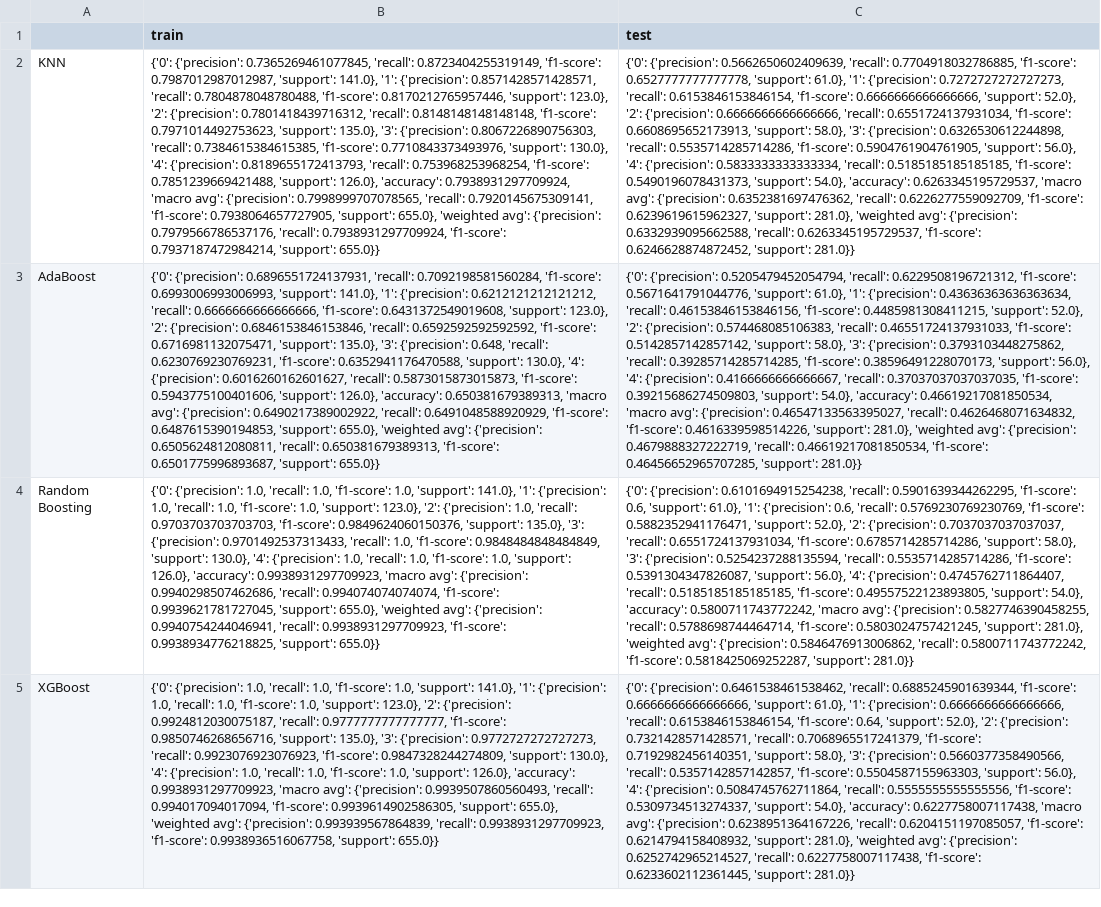
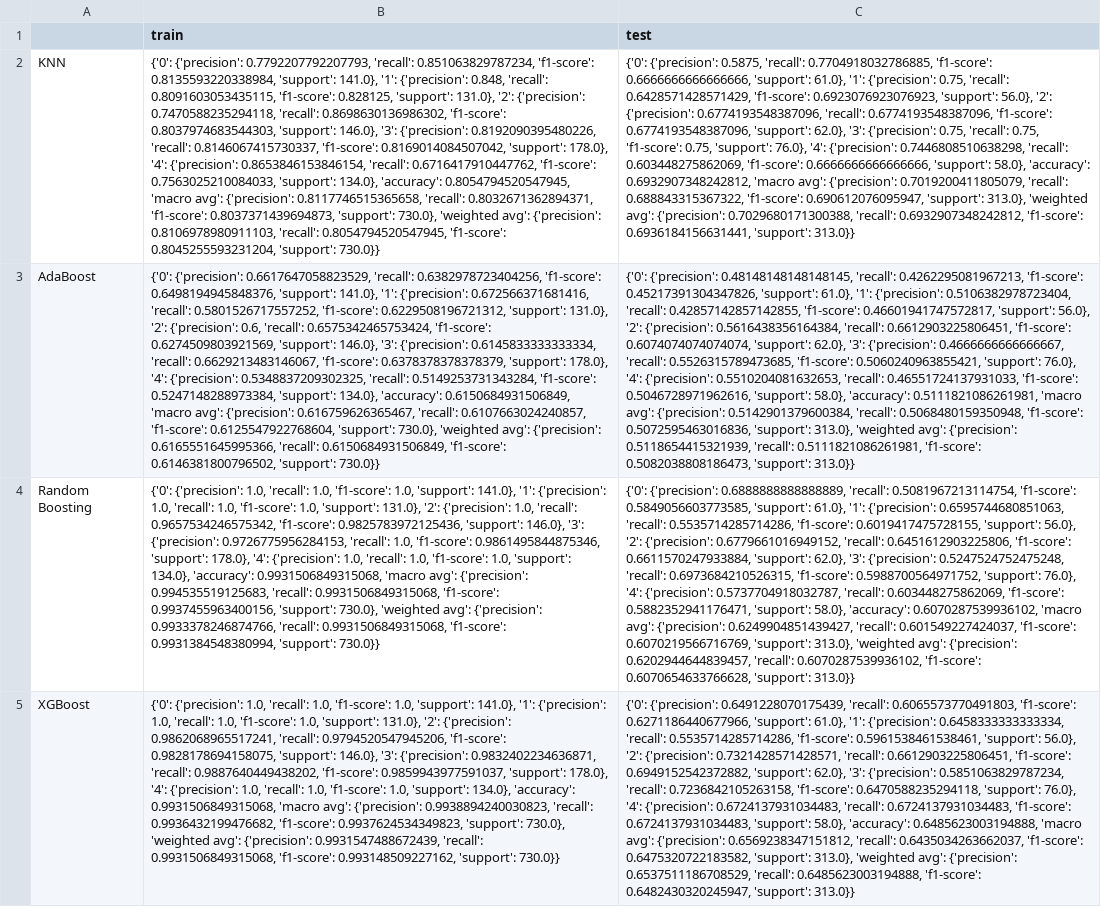
Before and after one commit to estherdatascientist/Swahili-Speech-Emotion-Recognition-System, a CSV file: evaluation_results.csv, drawn as a sheet; only a part is shown; the diff covers the shown part only; the diff names each change by its address in the sheet, - before the commit and + after, or states it on an @@ line.

Commit message:
Data Update

```diff
--- a/evaluation_results.csv
+++ b/evaluation_results.csv
-B2 (train): {'0': {'precision': 0.7365269461077845, 'recall': 0.8723404255319149, 'f1-score': 0.7987012987012987, 'support': 141.0}, '1': {'precision': 0.8571428571428571, 'recall': 0.7804878048780488, 'f1-score': 0.8170212765957446, 'support': 123.0}, '2': {'precision': 0.7801418439716312, 'recall': 0.8148148148148148, 'f1-score': 0.7971014492753623, 'support': 135.0}, '3': {'precision': 0.8067226890756303, 'recall': 0.7384615384615385, 'f1-score': 0.7710843373493976, 'support': 130.0}, '4': {'precision': 0.8189655172413793, 'recall': 0.753968253968254, 'f1-score': 0.7851239669421488, 'support': 126.0}, 'accuracy': 0.7938931297709924, 'macro avg': {'precision': 0.7998999707078565, 'recall': 0.7920145675309141, 'f1-score': 0.7938064657727905, 'support': 655.0}, 'weighted avg': {'precision': 0.7979566786537176, 'recall': 0.7938931297709924, 'f1-score': 0.7937187472984214, 'support': 655.0}}
+B2 (train): {'0': {'precision': 0.7792207792207793, 'recall': 0.851063829787234, 'f1-score': 0.8135593220338984, 'support': 141.0}, '1': {'precision': 0.848, 'recall': 0.8091603053435115, 'f1-score': 0.828125, 'support': 131.0}, '2': {'precision': 0.7470588235294118, 'recall': 0.8698630136986302, 'f1-score': 0.8037974683544303, 'support': 146.0}, '3': {'precision': 0.8192090395480226, 'recall': 0.8146067415730337, 'f1-score': 0.8169014084507042, 'support': 178.0}, '4': {'precision': 0.8653846153846154, 'recall': 0.6716417910447762, 'f1-score': 0.7563025210084033, 'support': 134.0}, 'accuracy': 0.8054794520547945, 'macro avg': {'precision': 0.8117746515365658, 'recall': 0.8032671362894371, 'f1-score': 0.8037371439694873, 'support': 730.0}, 'weighted avg': {'precision': 0.8106978980911103, 'recall': 0.8054794520547945, 'f1-score': 0.8045255593231204, 'support': 730.0}}
-C2 (test): {'0': {'precision': 0.5662650602409639, 'recall': 0.7704918032786885, 'f1-score': 0.6527777777777778, 'support': 61.0}, '1': {'precision': 0.7272727272727273, 'recall': 0.6153846153846154, 'f1-score': 0.6666666666666666, 'support': 52.0}, '2': {'precision': 0.6666666666666666, 'recall': 0.6551724137931034, 'f1-score': 0.6608695652173913, 'support': 58.0}, '3': {'precision': 0.6326530612244898, 'recall': 0.5535714285714286, 'f1-score': 0.5904761904761905, 'support': 56.0}, '4': {'precision': 0.5833333333333334, 'recall': 0.5185185185185185, 'f1-score': 0.5490196078431373, 'support': 54.0}, 'accuracy': 0.6263345195729537, 'macro avg': {'precision': 0.6352381697476362, 'recall': 0.6226277559092709, 'f1-score': 0.6239619615962327, 'support': 281.0}, 'weighted avg': {'precision': 0.6332939095662588, 'recall': 0.6263345195729537, 'f1-score': 0.6246628874872452, 'support': 281.0}}
+C2 (test): {'0': {'precision': 0.5875, 'recall': 0.7704918032786885, 'f1-score': 0.6666666666666666, 'support': 61.0}, '1': {'precision': 0.75, 'recall': 0.6428571428571429, 'f1-score': 0.6923076923076923, 'support': 56.0}, '2': {'precision': 0.6774193548387096, 'recall': 0.6774193548387096, 'f1-score': 0.6774193548387096, 'support': 62.0}, '3': {'precision': 0.75, 'recall': 0.75, 'f1-score': 0.75, 'support': 76.0}, '4': {'precision': 0.7446808510638298, 'recall': 0.603448275862069, 'f1-score': 0.6666666666666666, 'support': 58.0}, 'accuracy': 0.6932907348242812, 'macro avg': {'precision': 0.7019200411805079, 'recall': 0.688843315367322, 'f1-score': 0.690612076095947, 'support': 313.0}, 'weighted avg': {'precision': 0.7029680171300388, 'recall': 0.6932907348242812, 'f1-score': 0.6936184156631441, 'support': 313.0}}
-B3 (train): {'0': {'precision': 0.6896551724137931, 'recall': 0.7092198581560284, 'f1-score': 0.6993006993006993, 'support': 141.0}, '1': {'precision': 0.6212121212121212, 'recall': 0.6666666666666666, 'f1-score': 0.6431372549019608, 'support': 123.0}, '2': {'precision': 0.6846153846153846, 'recall': 0.6592592592592592, 'f1-score': 0.6716981132075471, 'support': 135.0}, '3': {'precision': 0.648, 'recall': 0.6230769230769231, 'f1-score': 0.6352941176470588, 'support': 130.0}, '4': {'precision': 0.6016260162601627, 'recall': 0.5873015873015873, 'f1-score': 0.5943775100401606, 'support': 126.0}, 'accuracy': 0.650381679389313, 'macro avg': {'precision': 0.6490217389002922, 'recall': 0.6491048588920929, 'f1-score': 0.6487615390194853, 'support': 655.0}, 'weighted avg': {'precision': 0.6505624812080811, 'recall': 0.650381679389313, 'f1-score': 0.6501775996893687, 'support': 655.0}}
+B3 (train): {'0': {'precision': 0.6617647058823529, 'recall': 0.6382978723404256, 'f1-score': 0.6498194945848376, 'support': 141.0}, '1': {'precision': 0.672566371681416, 'recall': 0.5801526717557252, 'f1-score': 0.6229508196721312, 'support': 131.0}, '2': {'precision': 0.6, 'recall': 0.6575342465753424, 'f1-score': 0.6274509803921569, 'support': 146.0}, '3': {'precision': 0.6145833333333334, 'recall': 0.6629213483146067, 'f1-score': 0.6378378378378379, 'support': 178.0}, '4': {'precision': 0.5348837209302325, 'recall': 0.5149253731343284, 'f1-score': 0.5247148288973384, 'support': 134.0}, 'accuracy': 0.6150684931506849, 'macro avg': {'precision': 0.616759626365467, 'recall': 0.6107663024240857, 'f1-score': 0.6125547922768604, 'support': 730.0}, 'weighted avg': {'precision': 0.6165551645995366, 'recall': 0.6150684931506849, 'f1-score': 0.6146381800796502, 'support': 730.0}}
-C3 (test): {'0': {'precision': 0.5205479452054794, 'recall': 0.6229508196721312, 'f1-score': 0.5671641791044776, 'support': 61.0}, '1': {'precision': 0.43636363636363634, 'recall': 0.46153846153846156, 'f1-score': 0.4485981308411215, 'support': 52.0}, '2': {'precision': 0.574468085106383, 'recall': 0.46551724137931033, 'f1-score': 0.5142857142857142, 'support': 58.0}, '3': {'precision': 0.3793103448275862, 'recall': 0.39285714285714285, 'f1-score': 0.38596491228070173, 'support': 56.0}, '4': {'precision': 0.4166666666666667, 'recall': 0.37037037037037035, 'f1-score': 0.39215686274509803, 'support': 54.0}, 'accuracy': 0.46619217081850534, 'macro avg': {'precision': 0.46547133563395027, 'recall': 0.4626468071634832, 'f1-score': 0.4616339598514226, 'support': 281.0}, 'weighted avg': {'precision': 0.4679888327222719, 'recall': 0.46619217081850534, 'f1-score': 0.46456652965707285, 'support': 281.0}}
+C3 (test): {'0': {'precision': 0.48148148148148145, 'recall': 0.4262295081967213, 'f1-score': 0.45217391304347826, 'support': 61.0}, '1': {'precision': 0.5106382978723404, 'recall': 0.42857142857142855, 'f1-score': 0.46601941747572817, 'support': 56.0}, '2': {'precision': 0.5616438356164384, 'recall': 0.6612903225806451, 'f1-score': 0.6074074074074074, 'support': 62.0}, '3': {'precision': 0.4666666666666667, 'recall': 0.5526315789473685, 'f1-score': 0.5060240963855421, 'support': 76.0}, '4': {'precision': 0.5510204081632653, 'recall': 0.46551724137931033, 'f1-score': 0.5046728971962616, 'support': 58.0}, 'accuracy': 0.5111821086261981, 'macro avg': {'precision': 0.5142901379600384, 'recall': 0.5068480159350948, 'f1-score': 0.5072595463016836, 'support': 313.0}, 'weighted avg': {'precision': 0.5118654415321939, 'recall': 0.5111821086261981, 'f1-score': 0.5082038808186473, 'support': 313.0}}
-B4 (train): …1.0, 'support': 123.0}, '2': {'precision': 1.0, 'recall': 0.9703703703703703, 'f1-score': 0.9849624060150376, 'support': 135.0}, '3': {'precision': 0.9701492537313433, 'recall': 1.0, 'f1-score': 0.9848484848484849, 'support': 130.0}, '4': {'precision': 1.0, 'recall': 1.0, 'f1-score': 1.0, 'support': 126.0}, 'accuracy': 0.9938931297709923, 'macro avg': {'precision': 0.9940298507462686, 'recall': 0.994074074074074, 'f1-score': 0.9939621781727045, 'support': 655.0}, 'weighted avg': {'precision': 0.9940754244046941, 'recall': 0.9938931297709923, 'f1-score': 0.9938934776218825, 'support': 655.0}}
+B4 (train): …1.0, 'support': 131.0}, '2': {'precision': 1.0, 'recall': 0.9657534246575342, 'f1-score': 0.9825783972125436, 'support': 146.0}, '3': {'precision': 0.9726775956284153, 'recall': 1.0, 'f1-score': 0.9861495844875346, 'support': 178.0}, '4': {'precision': 1.0, 'recall': 1.0, 'f1-score': 1.0, 'support': 134.0}, 'accuracy': 0.9931506849315068, 'macro avg': {'precision': 0.994535519125683, 'recall': 0.9931506849315068, 'f1-score': 0.9937455963400156, 'support': 730.0}, 'weighted avg': {'precision': 0.9933378246874766, 'recall': 0.9931506849315068, 'f1-score': 0.9931384548380994, 'support': 730.0}}
-C4 (test): {'0': {'precision': 0.6101694915254238, 'recall': 0.5901639344262295, 'f1-score': 0.6, 'support': 61.0}, '1': {'precision': 0.6, 'recall': 0.5769230769230769, 'f1-score': 0.5882352941176471, 'support': 52.0}, '2': {'precision': 0.7037037037037037, 'recall': 0.6551724137931034, 'f1-score': 0.6785714285714286, 'support': 58.0}, '3': {'precision': 0.5254237288135594, 'recall': 0.5535714285714286, 'f1-score': 0.5391304347826087, 'support': 56.0}, '4': {'precision': 0.4745762711864407, 'recall': 0.5185185185185185, 'f1-score': 0.49557522123893805, 'support': 54.0}, 'accuracy': 0.5800711743772242, 'macro avg': {'precision': 0.5827746390458255, 'recall': 0.5788698744464714, 'f1-score': 0.5803024757421245, 'support': 281.0}, 'weighted avg': {'precision': 0.5846476913006862, 'recall': 0.5800711743772242, 'f1-score': 0.5818425069252287, 'support': 281.0}}
+C4 (test): {'0': {'precision': 0.6888888888888889, 'recall': 0.5081967213114754, 'f1-score': 0.5849056603773585, 'support': 61.0}, '1': {'precision': 0.6595744680851063, 'recall': 0.5535714285714286, 'f1-score': 0.6019417475728155, 'support': 56.0}, '2': {'precision': 0.6779661016949152, 'recall': 0.6451612903225806, 'f1-score': 0.6611570247933884, 'support': 62.0}, '3': {'precision': 0.5247524752475248, 'recall': 0.6973684210526315, 'f1-score': 0.5988700564971752, 'support': 76.0}, '4': {'precision': 0.5737704918032787, 'recall': 0.603448275862069, 'f1-score': 0.5882352941176471, 'support': 58.0}, 'accuracy': 0.6070287539936102, 'macro avg': {'precision': 0.6249904851439427, 'recall': 0.601549227424037, 'f1-score': 0.6070219566716769, 'support': 313.0}, 'weighted avg': {'precision': 0.6202944644839457, 'recall': 0.6070287539936102, 'f1-score': 0.6070654633766628, 'support': 313.0}}
-B5 (train): …1.0, 'support': 123.0}, '2': {'precision': 0.9924812030075187, 'recall': 0.9777777777777777, 'f1-score': 0.9850746268656716, 'support': 135.0}, '3': {'precision': 0.9772727272727273, 'recall': 0.9923076923076923, 'f1-score': 0.9847328244274809, 'support': 130.0}, '4': {'precision': 1.0, 'recall': 1.0, 'f1-score': 1.0, 'support': 126.0}, 'accuracy': 0.9938931297709923, 'macro avg': {'precision': 0.9939507860560493, 'recall': 0.994017094017094, 'f1-score': 0.9939614902586305, 'support': 655.0}, 'weighted avg': {'precision': 0.993939567864839, 'recall': 0.9938931297709923, 'f1-score': 0.9938936516067758, 'support': 655.0}}
+B5 (train): …1.0, 'support': 131.0}, '2': {'precision': 0.9862068965517241, 'recall': 0.9794520547945206, 'f1-score': 0.9828178694158075, 'support': 146.0}, '3': {'precision': 0.9832402234636871, 'recall': 0.9887640449438202, 'f1-score': 0.9859943977591037, 'support': 178.0}, '4': {'precision': 1.0, 'recall': 1.0, 'f1-score': 1.0, 'support': 134.0}, 'accuracy': 0.9931506849315068, 'macro avg': {'precision': 0.9938894240030823, 'recall': 0.9936432199476682, 'f1-score': 0.9937624534349823, 'support': 730.0}, 'weighted avg': {'precision': 0.9931547488672439, 'recall': 0.9931506849315068, 'f1-score': 0.993148509227162, 'support': 730.0}}
-C5 (test): {'0': {'precision': 0.6461538461538462, 'recall': 0.6885245901639344, 'f1-score': 0.6666666666666666, 'support': 61.0}, '1': {'precision': 0.6666666666666666, 'recall': 0.6153846153846154, 'f1-score': 0.64, 'support': 52.0}, '2': {'precision': 0.7321428571428571, 'recall': 0.7068965517241379, 'f1-score': 0.7192982456140351, 'support': 58.0}, '3': {'precision': 0.5660377358490566, 'recall': 0.5357142857142857, 'f1-score': 0.5504587155963303, 'support': 56.0}, '4': {'precision': 0.5084745762711864, 'recall': 0.5555555555555556, 'f1-score': 0.5309734513274337, 'support': 54.0}, 'accuracy': 0.6227758007117438, 'macro avg': {'precision': 0.6238951364167226, 'recall': 0.6204151197085057, 'f1-score': 0.6214794158408932, 'support': 281.0}, 'weighted avg': {'precision': 0.6252742965214527, 'recall': 0.6227758007117438, 'f1-score': 0.6233602112361445, 'support': 281.0}}
+C5 (test): {'0': {'precision': 0.6491228070175439, 'recall': 0.6065573770491803, 'f1-score': 0.6271186440677966, 'support': 61.0}, '1': {'precision': 0.6458333333333334, 'recall': 0.5535714285714286, 'f1-score': 0.5961538461538461, 'support': 56.0}, '2': {'precision': 0.7321428571428571, 'recall': 0.6612903225806451, 'f1-score': 0.6949152542372882, 'support': 62.0}, '3': {'precision': 0.5851063829787234, 'recall': 0.7236842105263158, 'f1-score': 0.6470588235294118, 'support': 76.0}, '4': {'precision': 0.6724137931034483, 'recall': 0.6724137931034483, 'f1-score': 0.6724137931034483, 'support': 58.0}, 'accuracy': 0.6485623003194888, 'macro avg': {'precision': 0.6569238347151812, 'recall': 0.6435034263662037, 'f1-score': 0.6475320722183582, 'support': 313.0}, 'weighted avg': {'precision': 0.6537511186708529, 'recall': 0.6485623003194888, 'f1-score': 0.6482430320245947, 'support': 313.0}}
```
Also changed, not shown: 6 edited cells elsewhere in this file, catboost_info/learn_error.tsv, catboost_info/time_left.tsv, 6 other files.
